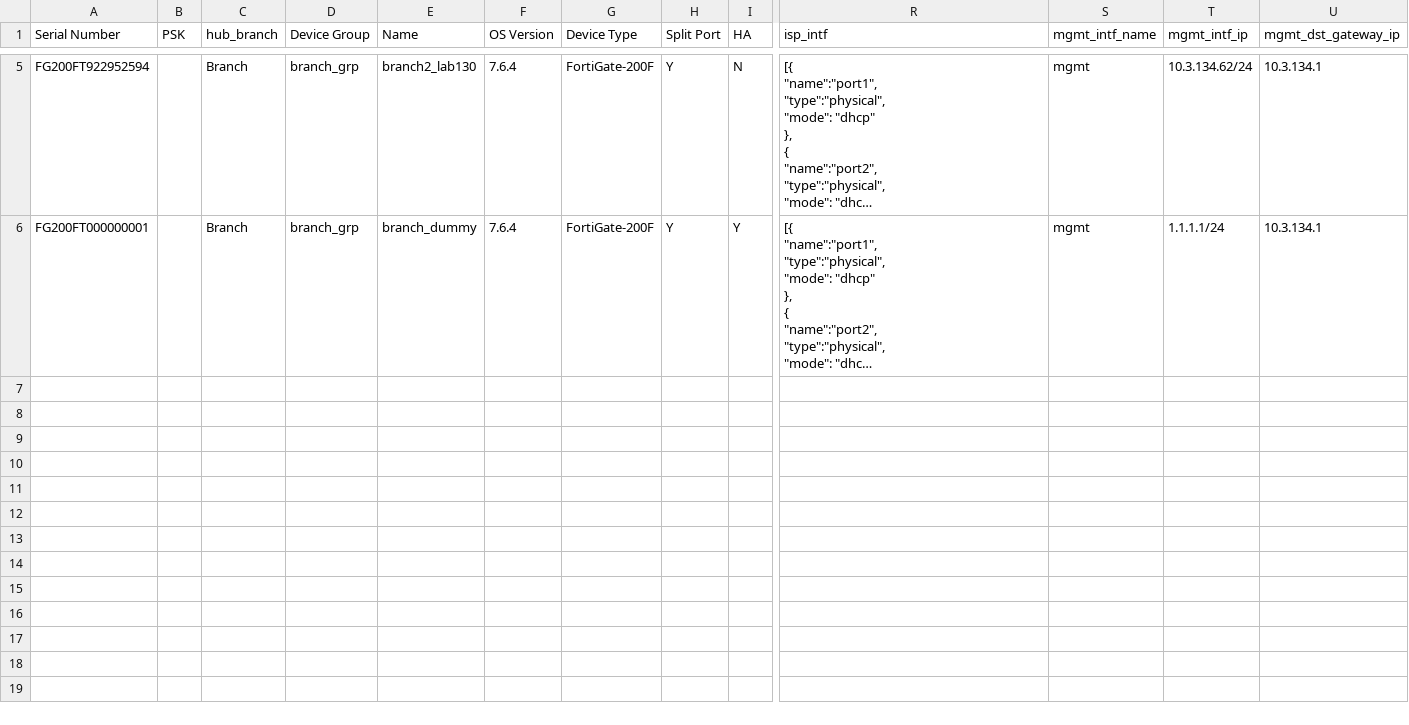
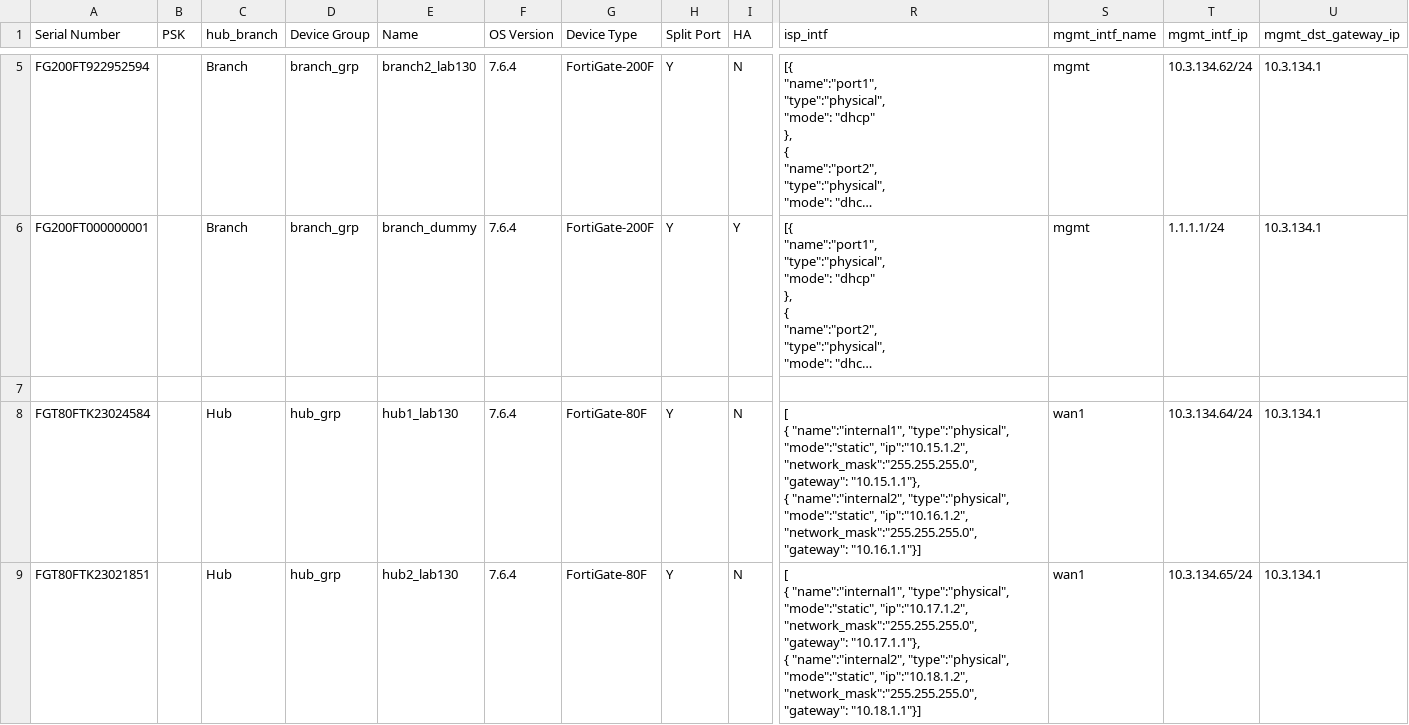
Before and after one commit to fortiengage/sdwan, a CSV file: dualhub-primary-secondary/csv/dualhub_primary_secondary_device_info_sample.csv, drawn as a sheet; only a part is shown, gaps mark what is left out; long unchanged cells end in …; rows hold the shown columns only; ↵ is a line break in a cell; the diff covers the shown part only; the diff names each change by its address in the sheet, - before the commit and + after, or states it on an @@ line.

Commit message:
Update dualhub_primary_secondary_device_info_sample.csv

```diff
--- a/dualhub-primary-secondary/csv/dualhub_primary_secondary_device_info_sample.csv
+++ b/dualhub-primary-secondary/csv/dualhub_primary_secondary_device_info_sample.csv
+row 7: (empty)
+row 8: FGT80FTK23024584 |  | Hub | hub_grp | hub1_lab130 | 7.6.4 | FortiGate-80F | Y | N | [ ↵ { "name":"internal1", "type":"physical", "mode":"static", "ip":"10.15.1.2", "network_mask":"255.255.255.0", "gateway": "10.15.1.1"}, ↵ { "name":"internal2", "type":"physical", "mode":"static", "ip":"10.16.1.2", "network_mask":"255.255.255.0", "gateway": "10.16.1.1"}] | wan1 | 10.3.134.64/24 | 10.3.134.1
+row 9: FGT80FTK23021851 |  | Hub | hub_grp | hub2_lab130 | 7.6.4 | FortiGate-80F | Y | N | [ ↵ { "name":"internal1", "type":"physical", "mode":"static", "ip":"10.17.1.2", "network_mask":"255.255.255.0", "gateway": "10.17.1.1"}, ↵ { "name":"internal2", "type":"physical", "mode":"static", "ip":"10.18.1.2", "network_mask":"255.255.255.0", "gateway": "10.18.1.1"}] | wan1 | 10.3.134.65/24 | 10.3.134.1
```
Also changed, not shown: 3 added rows elsewhere in this file.
